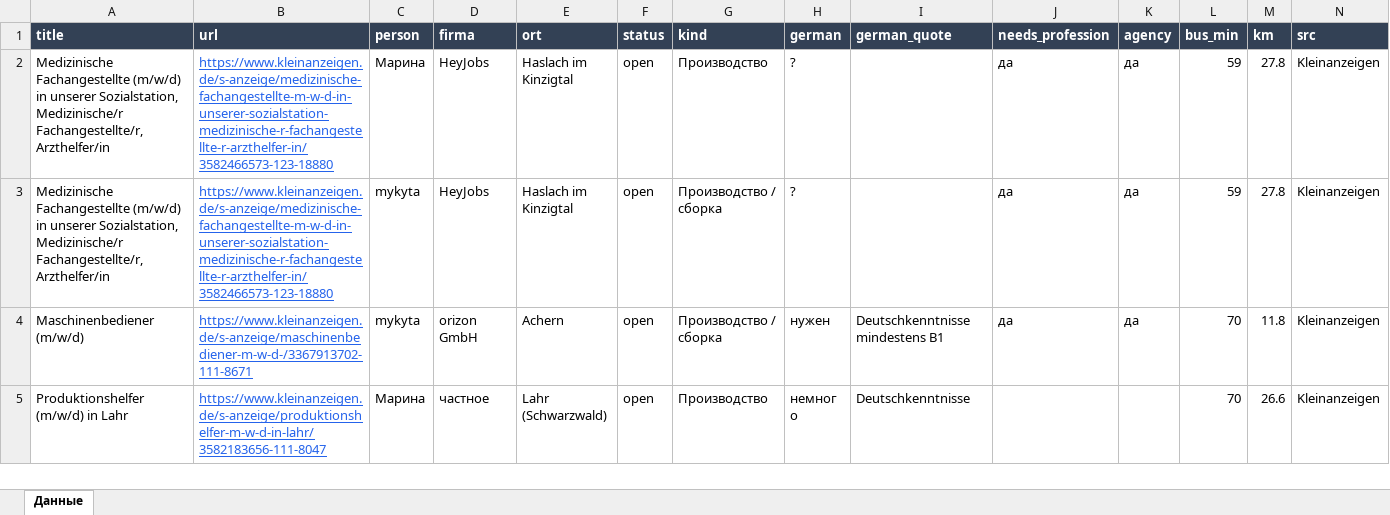
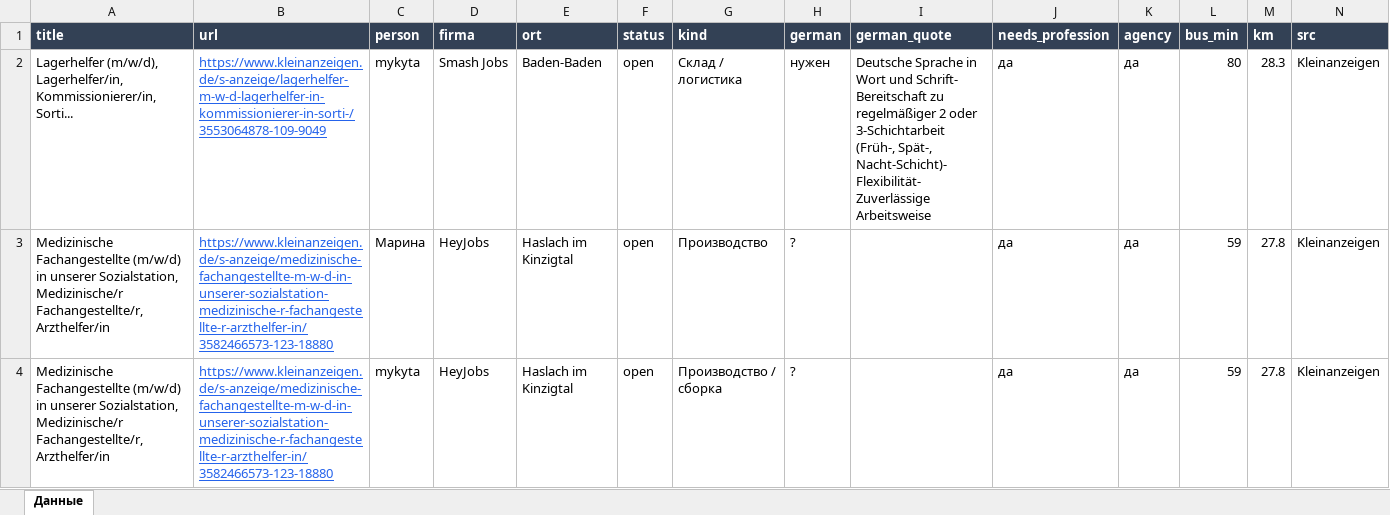
Before and after one commit to Nevrox228/wohnung-og, an Excel workbook: data/eltern_jobs.xlsx, sheet Данные, drawn as a sheet; only a part is shown; the shorter side is filled out with more unchanged rows; values as stored, in another font and other column widths than the file's, no borders; rows hold the shown columns only; the diff names each change by its address in the sheet, - before the commit and + after, or states it on an @@ line.

```diff
--- a/data/eltern_jobs.xlsx (sheet Данные)
+++ b/data/eltern_jobs.xlsx (sheet Данные)
+row 2: Lagerhelfer (m/w/d), Lagerhelfer/in, Kommissionierer/in, Sorti... | https://www.kleinanzeigen.de/s-anzeige/lagerhelfer-m-w-d-lagerhelfer-in-kommissionierer-in-sorti-/3553064878-109-9049 | mykyta | Smash Jobs | Baden-Baden | open | Склад / логистика | нужен | Deutsche Sprache in Wort und Schrift- Bereitschaft zu regelmäßiger 2 oder 3-Schichtarbeit (Früh-, Spät-, Nacht-Schicht)- Flexibilität- Zuverlässige Arbeitsweise | да | да | 80 | 28.3 | Kleinanzeigen
```
Also changed, not shown: data/olya_jobs.xlsx, data/werk_jobs.xlsx, 10 other files.
